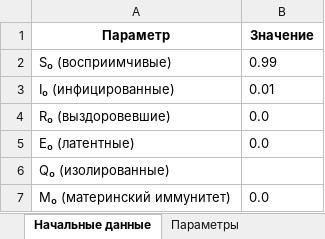
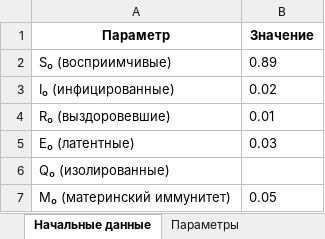
Before and after one commit to wolfufu/EpidemicModelsApp, an Excel workbook: arch/MSEIR.xlsx, sheet Начальные данные, drawn as a sheet; values as stored, in another font and other column widths than the file's, no borders; the diff names each change by its address in the sheet, - before the commit and + after, or states it on an @@ line.

```diff
--- a/arch/MSEIR.xlsx (sheet Начальные данные)
+++ b/arch/MSEIR.xlsx (sheet Начальные данные)
-B2 (Значение): 0.99
+B2 (Значение): 0.89
-B3 (Значение): 0.01
+B3 (Значение): 0.02
-B4 (Значение): 0.0
+B4 (Значение): 0.01
-B5 (Значение): 0.0
+B5 (Значение): 0.03
-B7 (Значение): 0.0
+B7 (Значение): 0.05
```
Also changed, not shown: sheet Решение, sheet Параметры, charts or pictures, arch/SEIR.xlsx, arch/SIQR.xlsx, 17 other files.
